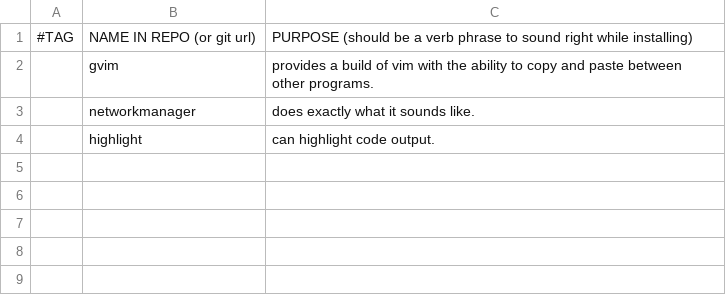
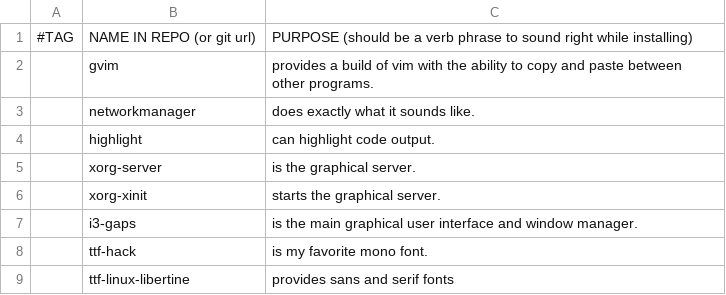
Before and after one commit to Mar01/LARBS, a CSV file: progs.csv, drawn as a sheet; the diff names each change by its address in the sheet, - before the commit and + after, or states it on an @@ line.

Commit message:
going graphical

```diff
--- a/progs.csv
+++ b/progs.csv
+row 5:  | xorg-server | is the graphical server.
+row 6:  | xorg-xinit | starts the graphical server.
+row 7:  | i3-gaps | is the main graphical user interface and window manager.
+row 8:  | ttf-hack | is my favorite mono font.
+row 9:  | ttf-linux-libertine | provides sans and serif fonts
```
